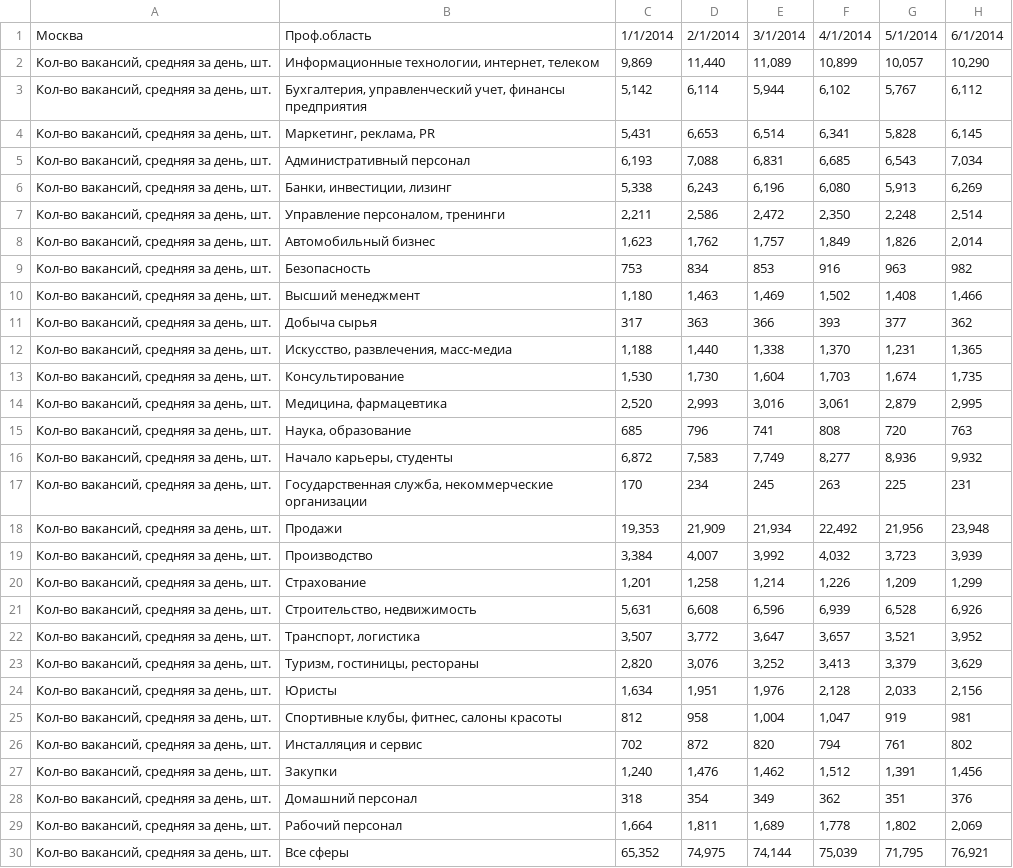
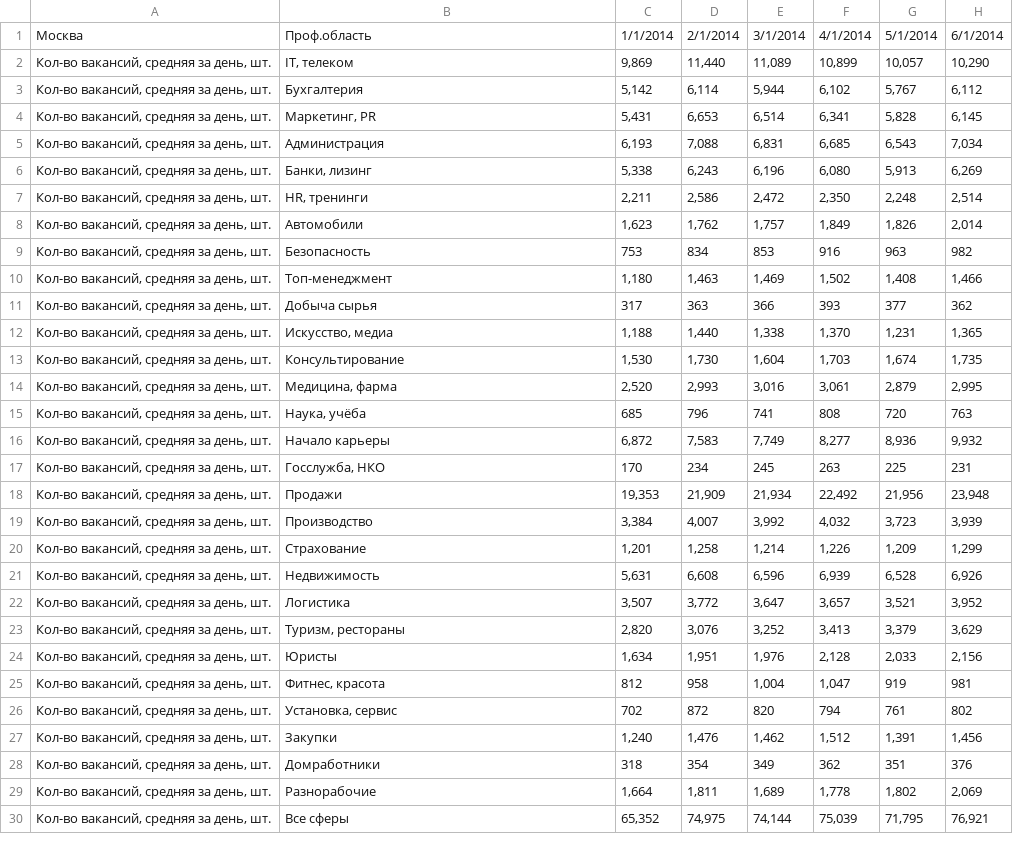
Before and after one commit to naxxateux/headhunter, a CSV file: src/data/data1.csv, drawn as a sheet; only a part is shown; the diff covers the shown part only; the diff names each change by its address in the sheet, - before the commit and + after, or states it on an @@ line.

```diff
--- a/src/data/data1.csv
+++ b/src/data/data1.csv
-B2: Информационные технологии, интернет, телеком
+B2: IT, телеком
-B3: Бухгалтерия, управленческий учет, финансы предприятия
+B3: Бухгалтерия
-B4: Маркетинг, реклама, PR
+B4: Маркетинг, PR
-B5: Административный персонал
+B5: Администрация
-B6: Банки, инвестиции, лизинг
+B6: Банки, лизинг
-B7: Управление персоналом, тренинги
+B7: HR, тренинги
-B8: Автомобильный бизнес
+B8: Автомобили
-B10: Высший менеджмент
+B10: Топ-менеджмент
-B12: Искусство, развлечения, масс-медиа
+B12: Искусство, медиа
-B14: Медицина, фармацевтика
+B14: Медицина, фарма
-B15: Наука, образование
+B15: Наука, учёба
-B16: Начало карьеры, студенты
+B16: Начало карьеры
-B17: Государственная служба, некоммерческие организации
+B17: Госслужба, НКО
-B21: Строительство, недвижимость
+B21: Недвижимость
-B22: Транспорт, логистика
+B22: Логистика
-B23: Туризм, гостиницы, рестораны
+B23: Туризм, рестораны
-B25: Спортивные клубы, фитнес, салоны красоты
+B25: Фитнес, красота
-B26: Инсталляция и сервис
+B26: Установка, сервис
-B28: Домашний персонал
+B28: Домработники
-B29: Рабочий персонал
+B29: Разнорабочие
```
Also changed, not shown: 60 edited cells elsewhere in this file, src/data/data2.csv, 10 other files.
